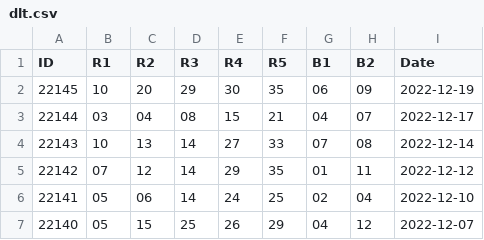
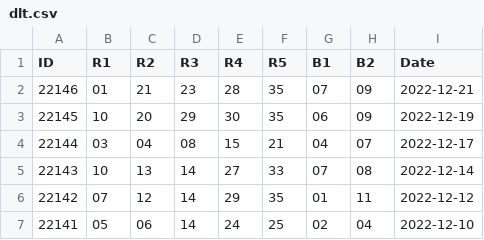
Before and after one commit to InvRepo/Shared-Data, a CSV file: Lottery-System/dlt.csv, drawn as a sheet; only a part is shown; the shorter side is filled out with more unchanged rows; the diff names each change by its address in the sheet, - before the commit and + after, or states it on an @@ line.

```diff
--- a/Lottery-System/dlt.csv
+++ b/Lottery-System/dlt.csv
+row 2: 22146 | 01 | 21 | 23 | 28 | 35 | 07 | 09 | 2022-12-21
```
Also changed, not shown: Lottery-System/plw.csv, 1 other file.
